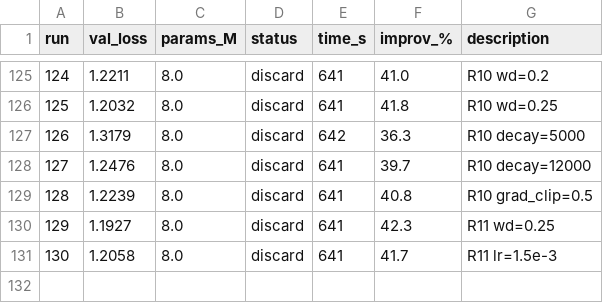
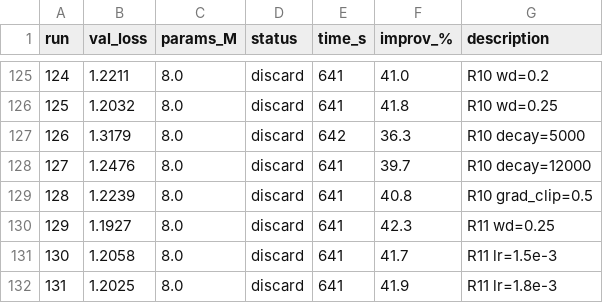
Before and after one commit to nipunbatra/autoresearch, a TSV file: results.tsv, drawn as a sheet; only a part is shown, gaps mark what is left out.

```diff
--- a/results.tsv
+++ b/results.tsv
@@ -131 +131,2 @@ run	val_loss	params_M	status	time_s	improv_%	description
 130	1.2058	8.0	discard	641	41.7	R11 lr=1.5e-3
+131	1.2025	8.0	discard	641	41.9	R11 lr=1.8e-3
```
Also changed, not shown: 2 other files.
